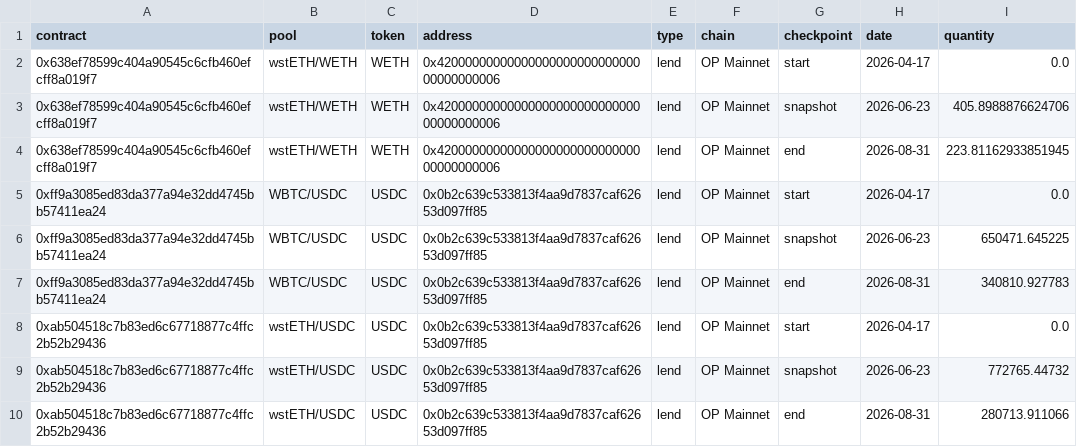
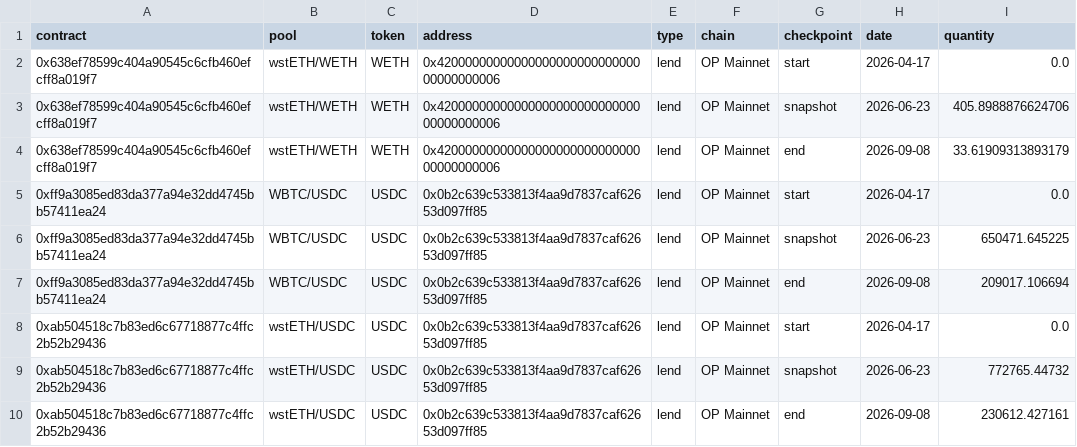
Before and after one commit to brichis/s8-grant-impact-analysis, a CSV file: output/curve-lending/measured_quantities.csv, drawn as a sheet.

```diff
--- a/output/curve-lending/measured_quantities.csv
+++ b/output/curve-lending/measured_quantities.csv
@@ -3,8 +3,8 @@ contract,pool,token,address,type,chain,checkpoint,date,quantity
 0x638ef78599c404a90545c6cfb460efcff8a019f7,wstETH/WETH,WETH,0x4200000000000000000000000000000000000006,lend,OP Mainnet,snapshot,2026-06-23,405.8988876624706
-0x638ef78599c404a90545c6cfb460efcff8a019f7,wstETH/WETH,WETH,0x4200000000000000000000000000000000000006,lend,OP Mainnet,end,2026-08-31,223.81162933851945
+0x638ef78599c404a90545c6cfb460efcff8a019f7,wstETH/WETH,WETH,0x4200000000000000000000000000000000000006,lend,OP Mainnet,end,2026-09-08,33.61909313893179
 0xff9a3085ed83da377a94e32dd4745bb57411ea24,WBTC/USDC,USDC,0x0b2c639c533813f4aa9d7837caf62653d097ff85,lend,OP Mainnet,start,2026-04-17,0.0
 0xff9a3085ed83da377a94e32dd4745bb57411ea24,WBTC/USDC,USDC,0x0b2c639c533813f4aa9d7837caf62653d097ff85,lend,OP Mainnet,snapshot,2026-06-23,650471.645225
-0xff9a3085ed83da377a94e32dd4745bb57411ea24,WBTC/USDC,USDC,0x0b2c639c533813f4aa9d7837caf62653d097ff85,lend,OP Mainnet,end,2026-08-31,340810.927783
+0xff9a3085ed83da377a94e32dd4745bb57411ea24,WBTC/USDC,USDC,0x0b2c639c533813f4aa9d7837caf62653d097ff85,lend,OP Mainnet,end,2026-09-08,209017.106694
 0xab504518c7b83ed6c67718877c4ffc2b52b29436,wstETH/USDC,USDC,0x0b2c639c533813f4aa9d7837caf62653d097ff85,lend,OP Mainnet,start,2026-04-17,0.0
 0xab504518c7b83ed6c67718877c4ffc2b52b29436,wstETH/USDC,USDC,0x0b2c639c533813f4aa9d7837caf62653d097ff85,lend,OP Mainnet,snapshot,2026-06-23,772765.44732
-0xab504518c7b83ed6c67718877c4ffc2b52b29436,wstETH/USDC,USDC,0x0b2c639c533813f4aa9d7837caf62653d097ff85,lend,OP Mainnet,end,2026-08-31,280713.911066
+0xab504518c7b83ed6c67718877c4ffc2b52b29436,wstETH/USDC,USDC,0x0b2c639c533813f4aa9d7837caf62653d097ff85,lend,OP Mainnet,end,2026-09-08,230612.427161
```
Also changed, not shown: output/curve-lending/scorecard.csv, output/curve-lending/table_contracts.csv, 7 other files.
